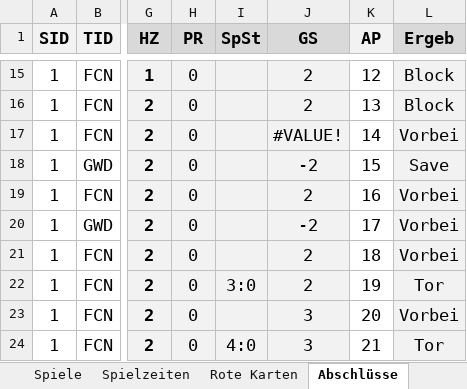
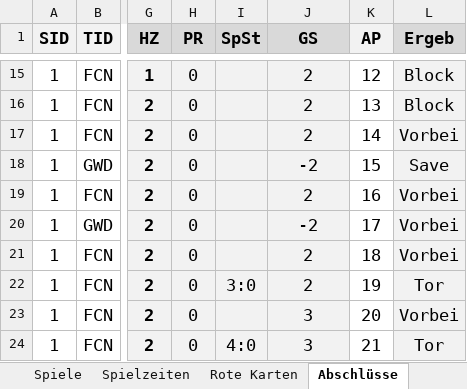
Before and after one commit to BB14official/xG_U16, an Excel workbook: xG_U16_Anwendung.xlsx, sheet Abschlüsse, drawn as a sheet; only a part is shown, gaps mark what is left out; values as stored, in another font and other column widths than the file's, no borders; conditional formats and table styles not drawn; the diff names each change by its address in the sheet, - before the commit and + after, or states it on an @@ line.

Commit message:
Add files via upload

```diff
--- a/xG_U16_Anwendung.xlsx (sheet Abschlüsse)
+++ b/xG_U16_Anwendung.xlsx (sheet Abschlüsse)
-J17 (GS): #VALUE!
+J17 (GS): 2
```
